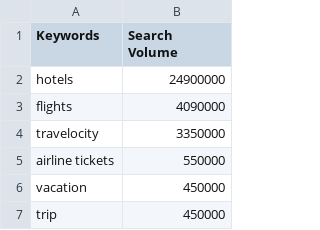
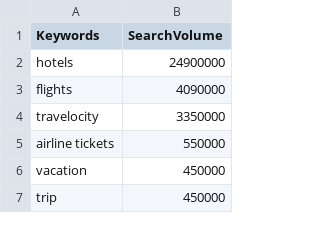
Before and after one commit to pigsham/FIT3179-DataViz, a CSV file: FIT3179_A2/data/word_cloud_data.csv, drawn as a sheet; only a part is shown.

Commit message:
update word cloud data

```diff
--- a/FIT3179_A2/data/word_cloud_data.csv
+++ b/FIT3179_A2/data/word_cloud_data.csv
@@ -1,2 +1,2 @@
-Keywords,Search Volume
+Keywords,SearchVolume
 hotels,24900000
```
Also changed, not shown: 1 other file.
